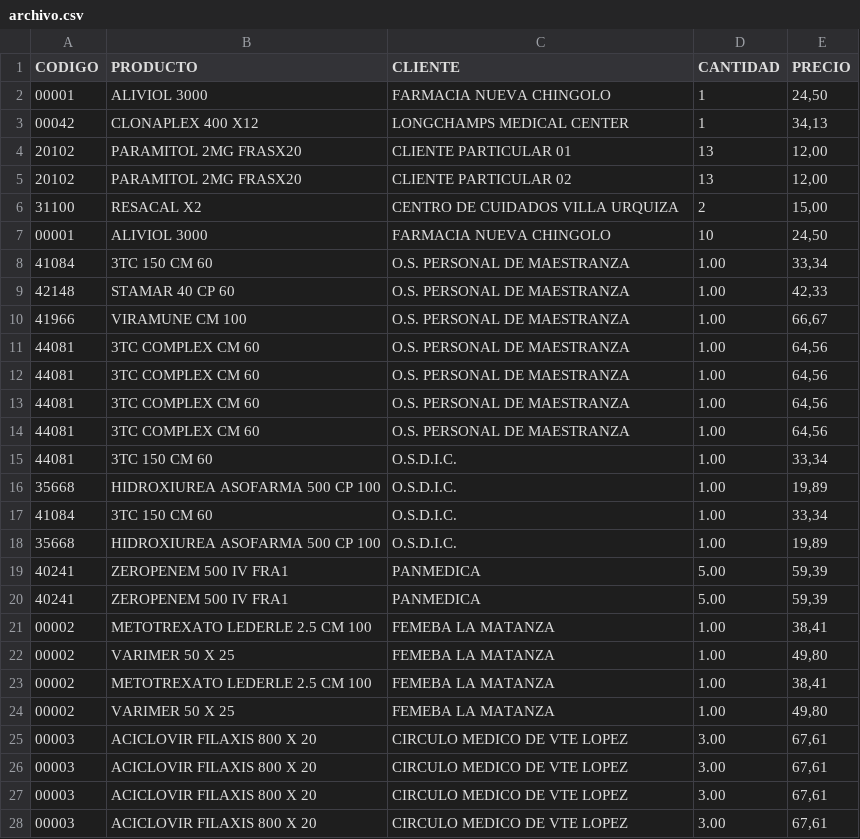
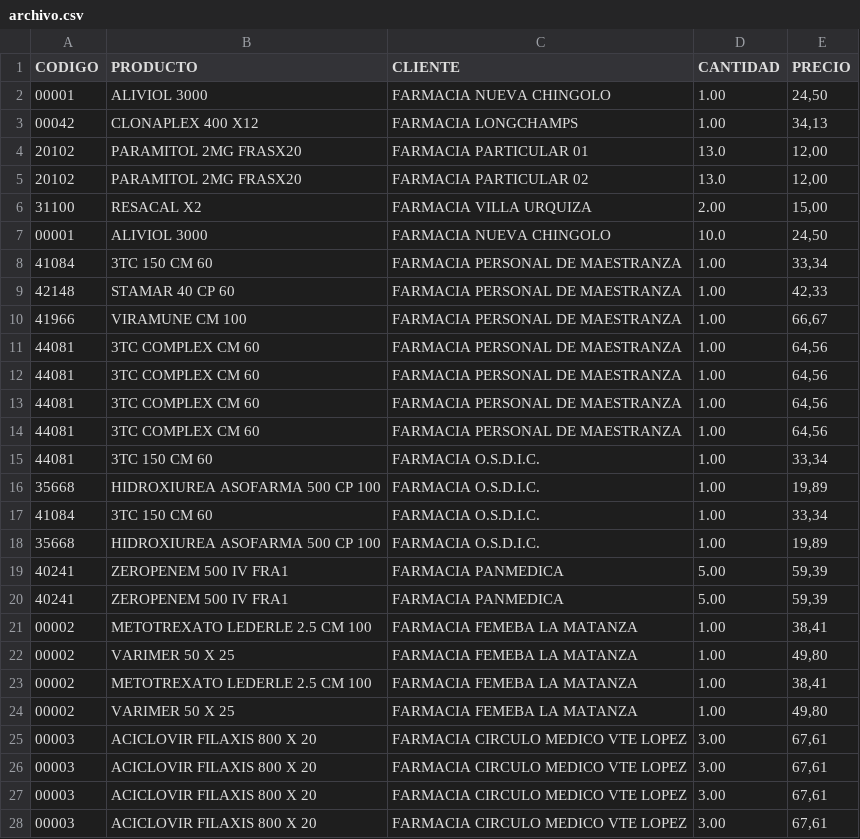
Before and after one commit to ecaroa/farmaokk, a CSV file: archivos_csv/archivo.csv, drawn as a sheet; only a part is shown; the diff covers the shown part only.

```diff
--- a/archivos_csv/archivo.csv
+++ b/archivos_csv/archivo.csv
@@ -1,28 +1,28 @@
 CODIGO,PRODUCTO,CLIENTE,CANTIDAD,PRECIO
-00001,ALIVIOL 3000,FARMACIA NUEVA CHINGOLO,1,"24,50"
-00042,CLONAPLEX 400 X12,LONGCHAMPS MEDICAL CENTER,1,"34,13"
-20102,PARAMITOL 2MG FRASX20,CLIENTE PARTICULAR 01,13,"12,00"
-20102,PARAMITOL 2MG FRASX20,CLIENTE PARTICULAR 02,13,"12,00"
-31100,RESACAL X2,CENTRO DE CUIDADOS VILLA URQUIZA,2,"15,00"
-00001,ALIVIOL 3000,FARMACIA NUEVA CHINGOLO,10,"24,50"
-41084,3TC 150 CM 60 ,O.S. PERSONAL DE MAESTRANZA ,1.00 ,"33,34"
-42148,STAMAR 40 CP 60 ,O.S. PERSONAL DE MAESTRANZA ,1.00 ,"42,33"
-41966,VIRAMUNE CM 100 ,O.S. PERSONAL DE MAESTRANZA ,1.00 ,"66,67"
-44081,3TC COMPLEX CM 60 ,O.S. PERSONAL DE MAESTRANZA ,1.00 ,"64,56"
-44081,3TC COMPLEX CM 60 ,O.S. PERSONAL DE MAESTRANZA ,1.00 ,"64,56"
-44081,3TC COMPLEX CM 60 ,O.S. PERSONAL DE MAESTRANZA ,1.00 ,"64,56"
-44081,3TC COMPLEX CM 60 ,O.S. PERSONAL DE MAESTRANZA ,1.00 ,"64,56"
-44081,3TC 150 CM 60 ,O.S.D.I.C. ,1.00 ,"33,34"
-35668,HIDROXIUREA ASOFARMA 500 CP 100 ,O.S.D.I.C. ,1.00 ,"19,89"
-41084,3TC 150 CM 60 ,O.S.D.I.C. ,1.00 ,"33,34"
-35668,HIDROXIUREA ASOFARMA 500 CP 100 ,O.S.D.I.C. ,1.00 ,"19,89"
-40241,ZEROPENEM 500 IV FRA1 ,PANMEDICA ,5.00 ,"59,39"
-40241,ZEROPENEM 500 IV FRA1 ,PANMEDICA ,5.00 ,"59,39"
-00002,METOTREXATO LEDERLE 2.5 CM 100 ,FEMEBA LA MATANZA ,1.00 ,"38,41"
-00002,VARIMER 50 X 25 ,FEMEBA LA MATANZA ,1.00 ,"49,80"
-00002,METOTREXATO LEDERLE 2.5 CM 100 ,FEMEBA LA MATANZA ,1.00 ,"38,41"
-00002,VARIMER 50 X 25 ,FEMEBA LA MATANZA ,1.00 ,"49,80"
-00003,ACICLOVIR FILAXIS 800 X 20 ,CIRCULO MEDICO DE VTE LOPEZ ,3.00 ,"67,61"
-00003,ACICLOVIR FILAXIS 800 X 20 ,CIRCULO MEDICO DE VTE LOPEZ ,3.00 ,"67,61"
-00003,ACICLOVIR FILAXIS 800 X 20 ,CIRCULO MEDICO DE VTE LOPEZ ,3.00 ,"67,61"
-00003,ACICLOVIR FILAXIS 800 X 20 ,CIRCULO MEDICO DE VTE LOPEZ ,3.00 ,"67,61"
+00001,ALIVIOL 3000,FARMACIA NUEVA CHINGOLO,1.00 ,"24,50"
+00042,CLONAPLEX 400 X12,FARMACIA LONGCHAMPS ,1.00 ,"34,13"
+20102,PARAMITOL 2MG FRASX20,FARMACIA PARTICULAR 01,13.0,"12,00"
+20102,PARAMITOL 2MG FRASX20,FARMACIA PARTICULAR 02,13.0,"12,00"
+31100,RESACAL X2,FARMACIA VILLA URQUIZA,2.00 ,"15,00"
+00001,ALIVIOL 3000,FARMACIA NUEVA CHINGOLO,10.0,"24,50"
+41084,3TC 150 CM 60 ,FARMACIA PERSONAL DE MAESTRANZA ,1.00 ,"33,34"
+42148,STAMAR 40 CP 60 ,FARMACIA PERSONAL DE MAESTRANZA ,1.00 ,"42,33"
+41966,VIRAMUNE CM 100 ,FARMACIA PERSONAL DE MAESTRANZA ,1.00 ,"66,67"
+44081,3TC COMPLEX CM 60 ,FARMACIA PERSONAL DE MAESTRANZA ,1.00 ,"64,56"
+44081,3TC COMPLEX CM 60 ,FARMACIA PERSONAL DE MAESTRANZA ,1.00 ,"64,56"
+44081,3TC COMPLEX CM 60 ,FARMACIA PERSONAL DE MAESTRANZA ,1.00 ,"64,56"
+44081,3TC COMPLEX CM 60 ,FARMACIA PERSONAL DE MAESTRANZA ,1.00 ,"64,56"
+44081,3TC 150 CM 60 ,FARMACIA O.S.D.I.C. ,1.00 ,"33,34"
+35668,HIDROXIUREA ASOFARMA 500 CP 100 ,FARMACIA O.S.D.I.C. ,1.00 ,"19,89"
+41084,3TC 150 CM 60 ,FARMACIA O.S.D.I.C. ,1.00 ,"33,34"
+35668,HIDROXIUREA ASOFARMA 500 CP 100 ,FARMACIA O.S.D.I.C. ,1.00 ,"19,89"
+40241,ZEROPENEM 500 IV FRA1 ,FARMACIA PANMEDICA ,5.00 ,"59,39"
+40241,ZEROPENEM 500 IV FRA1 ,FARMACIA PANMEDICA ,5.00 ,"59,39"
+00002,METOTREXATO LEDERLE 2.5 CM 100 ,FARMACIA FEMEBA LA MATANZA ,1.00 ,"38,41"
+00002,VARIMER 50 X 25 ,FARMACIA FEMEBA LA MATANZA ,1.00 ,"49,80"
+00002,METOTREXATO LEDERLE 2.5 CM 100 ,FARMACIA FEMEBA LA MATANZA ,1.00 ,"38,41"
+00002,VARIMER 50 X 25 ,FARMACIA FEMEBA LA MATANZA ,1.00 ,"49,80"
+00003,ACICLOVIR FILAXIS 800 X 20 ,FARMACIA CIRCULO MEDICO VTE LOPEZ ,3.00 ,"67,61"
+00003,ACICLOVIR FILAXIS 800 X 20 ,FARMACIA CIRCULO MEDICO VTE LOPEZ ,3.00 ,"67,61"
+00003,ACICLOVIR FILAXIS 800 X 20 ,FARMACIA CIRCULO MEDICO VTE LOPEZ ,3.00 ,"67,61"
+00003,ACICLOVIR FILAXIS 800 X 20 ,FARMACIA CIRCULO MEDICO VTE LOPEZ ,3.00 ,"67,61"
```
Also changed, not shown: 22 edited cells elsewhere in this file, archivos_csv/arch_codigo_vacio.csv, archivos_csv/arch_datoinvalido.csv.
